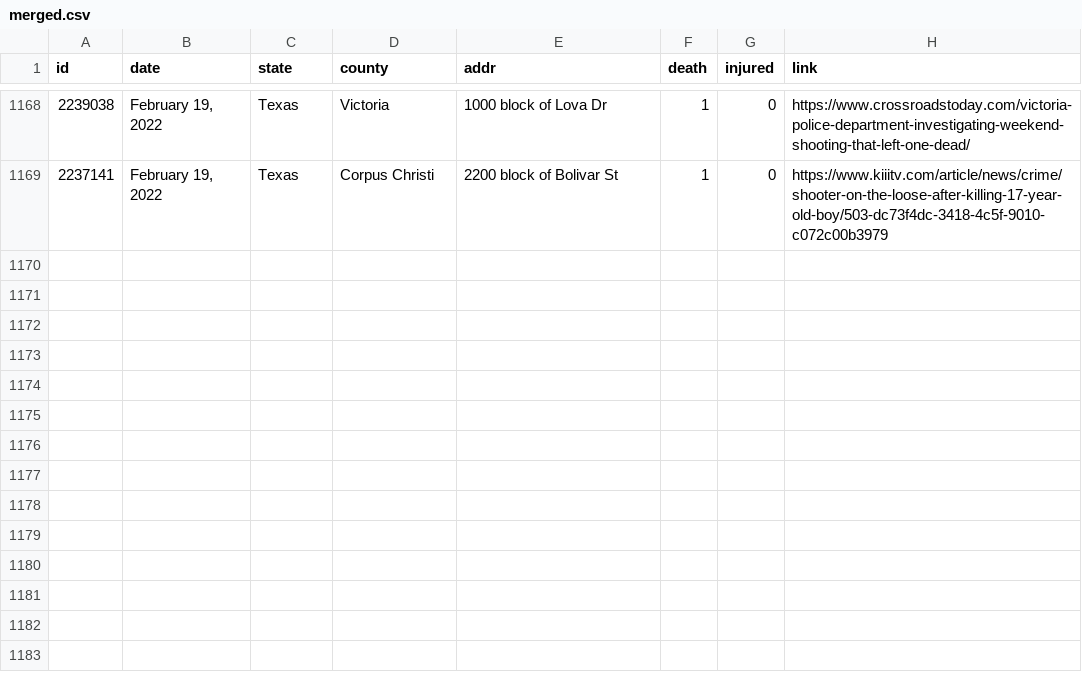
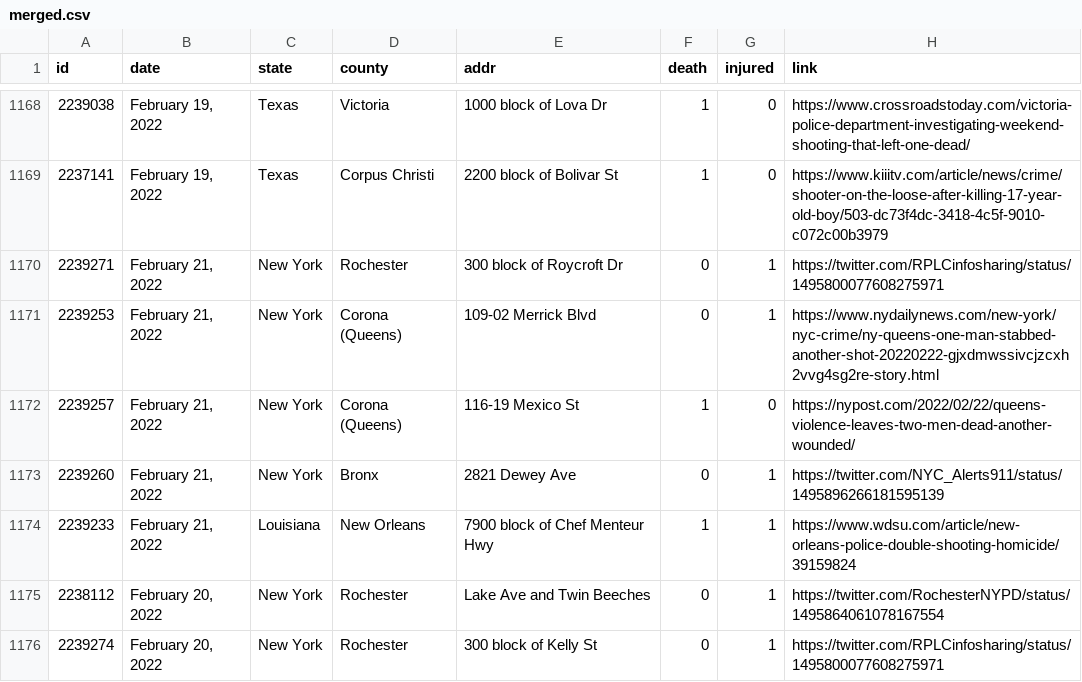
Before and after one commit to ch2ohch2oh/usgunviolence, a CSV file: data/merged.csv, drawn as a sheet; only a part is shown, gaps mark what is left out; the diff names each change by its address in the sheet, - before the commit and + after, or states it on an @@ line.

```diff
--- a/data/merged.csv
+++ b/data/merged.csv
+row 1170: 2239271 | February 21, 2022 | New York | Rochester | 300 block of Roycroft Dr | 0 | 1 | https://twitter.com/RPLCinfosharing/status/1495800077608275971
+row 1171: 2239253 | February 21, 2022 | New York | Corona (Queens) | 109-02 Merrick Blvd | 0 | 1 | https://www.nydailynews.com/new-york/nyc-crime/ny-queens-one-man-stabbed-another-shot-20220222-gjxdmwssivcjzcxh2vvg4sg2re-story.html
+row 1172: 2239257 | February 21, 2022 | New York | Corona (Queens) | 116-19 Mexico St | 1 | 0 | https://nypost.com/2022/02/22/queens-violence-leaves-two-men-dead-another-wounded/
+row 1173: 2239260 | February 21, 2022 | New York | Bronx | 2821 Dewey Ave | 0 | 1 | https://twitter.com/NYC_Alerts911/status/1495896266181595139
+row 1174: 2239233 | February 21, 2022 | Louisiana | New Orleans | 7900 block of Chef Menteur Hwy | 1 | 1 | https://www.wdsu.com/article/new-orleans-police-double-shooting-homicide/39159824
+row 1175: 2238112 | February 20, 2022 | New York | Rochester | Lake Ave and Twin Beeches | 0 | 1 | https://twitter.com/RochesterNYPD/status/1495864061078167554
+row 1176: 2239274 | February 20, 2022 | New York | Rochester | 300 block of Kelly St | 0 | 1 | https://twitter.com/RPLCinfosharing/status/1495800077608275971
```
Also changed, not shown: data/data-2022-02-22.csv, 3 other files.
